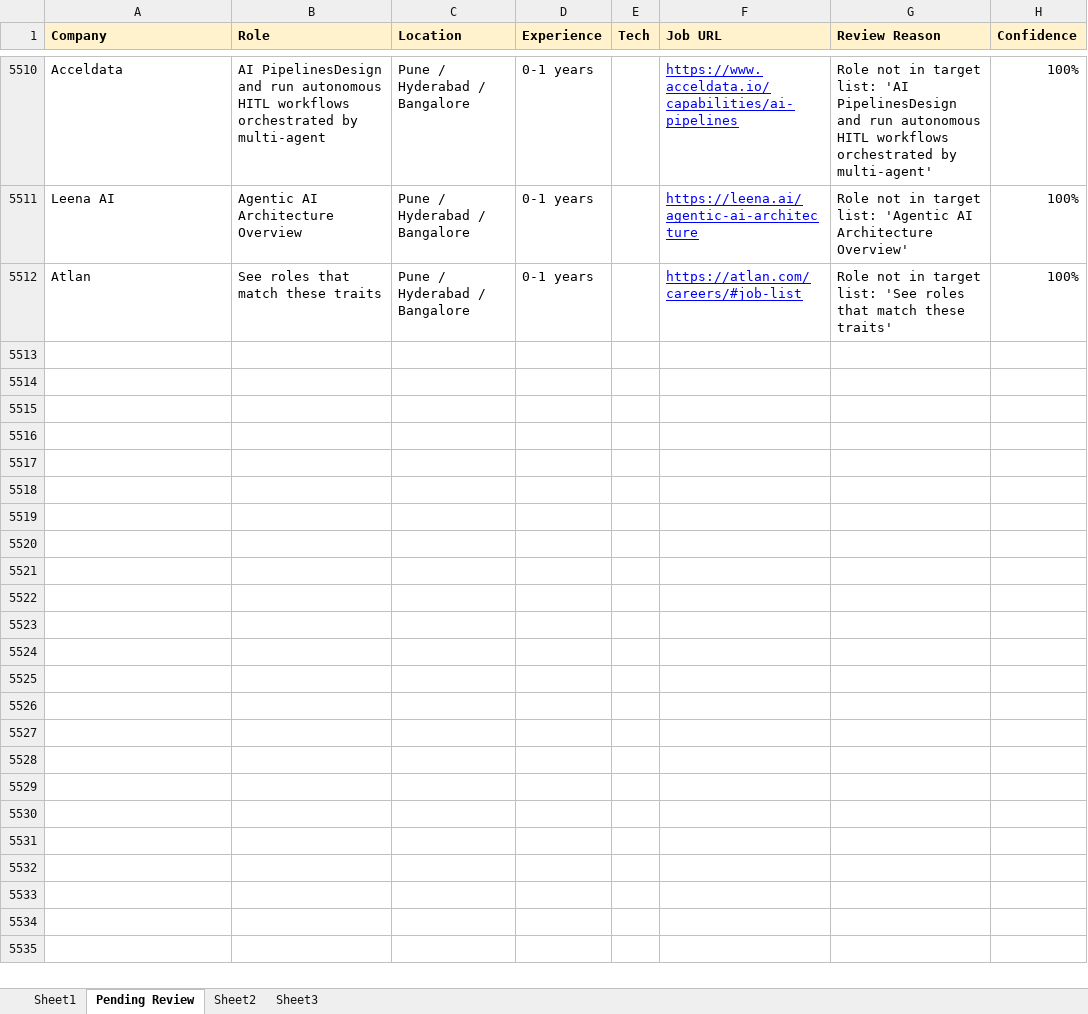
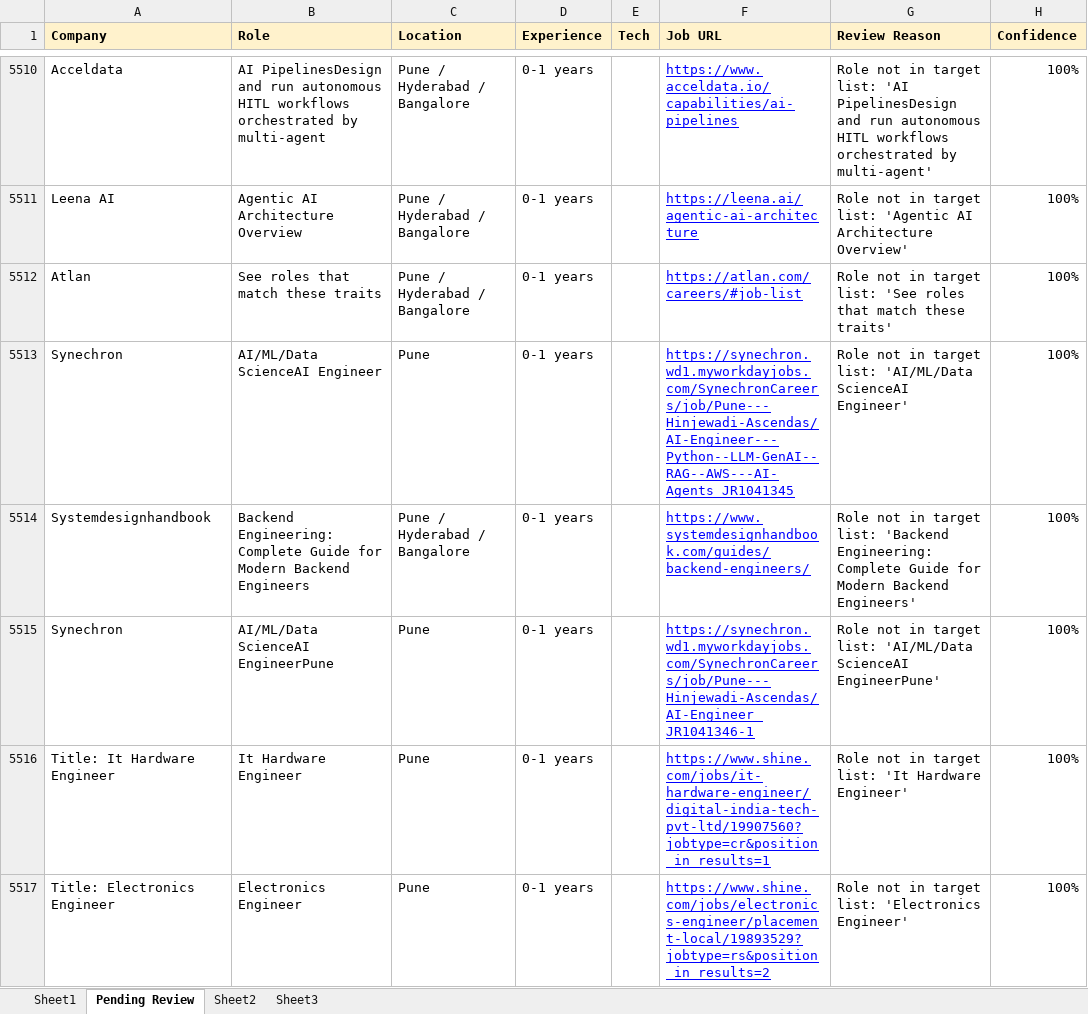
Before and after one commit to dhananjaykr9/job_agent, an Excel workbook: jobs_tracker.xlsx, sheet Pending Review, drawn as a sheet; only a part is shown, gaps mark what is left out; values as stored, in another font and other column widths than the file's, no borders; the diff covers the shown part only; the diff names each change by its address in the sheet, - before the commit and + after, or states it on an @@ line.

```diff
--- a/jobs_tracker.xlsx (sheet Pending Review)
+++ b/jobs_tracker.xlsx (sheet Pending Review)
+row 5513: Synechron | AI/ML/Data ScienceAI Engineer | Pune | 0-1 years |  | https://synechron.wd1.myworkdayjobs.com/SynechronCareers/job/Pune---Hinjewadi-Ascendas/AI-Engineer---Python--LLM-GenAI--RAG--AWS---AI-Agents_JR1041345 | Role not in target list: 'AI/ML/Data ScienceAI Engineer' | 100%
+row 5514: Systemdesignhandbook | Backend Engineering: Complete Guide for Modern Backend Engineers | Pune / Hyderabad / Bangalore | 0-1 years |  | https://www.systemdesignhandbook.com/guides/backend-engineers/ | Role not in target list: 'Backend Engineering: Complete Guide for Modern Backend Engineers' | 100%
+row 5515: Synechron | AI/ML/Data ScienceAI EngineerPune | Pune | 0-1 years |  | https://synechron.wd1.myworkdayjobs.com/SynechronCareers/job/Pune---Hinjewadi-Ascendas/AI-Engineer_JR1041346-1 | Role not in target list: 'AI/ML/Data ScienceAI EngineerPune' | 100%
+row 5516: Title: It Hardware Engineer | It Hardware Engineer | Pune | 0-1 years |  | https://www.shine.com/jobs/it-hardware-engineer/digital-india-tech-pvt-ltd/19907560?jobtype=cr&position_in_results=1 | Role not in target list: 'It Hardware Engineer' | 100%
+row 5517: Title: Electronics Engineer | Electronics Engineer | Pune | 0-1 years |  | https://www.shine.com/jobs/electronics-engineer/placement-local/19893529?jobtype=rs&position_in_results=2 | Role not in target list: 'Electronics Engineer' | 100%
```
Also changed, not shown: 35 added rows elsewhere in this sheet, sheet Sheet1, 1 other file.
